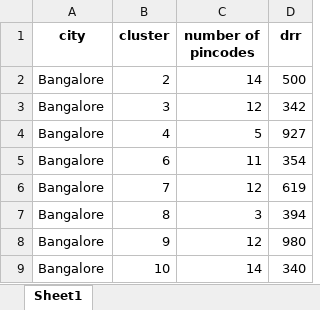
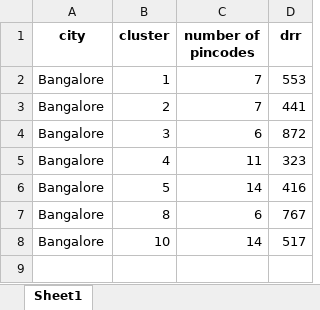
Before and after one commit to akshaygrows/geoboards, an Excel workbook: cluster_bangalore.xlsx, sheet Sheet1, drawn as a sheet; values as stored, in another font and other column widths than the file's, no borders; removed rows and columns are numbered as before the commit, all else as after; the diff names each change by its address in the sheet, - before the commit and + after, or states it on an @@ line.

```diff
--- a/cluster_bangalore.xlsx (sheet Sheet1)
+++ b/cluster_bangalore.xlsx (sheet Sheet1)
+row 2: Bangalore | 1 | 7 | 553
-C3 (number of pincodes): 14
+C3 (number of pincodes): 7
-D3 (drr): 500
+D3 (drr): 441
-C4 (number of pincodes): 12
+C4 (number of pincodes): 6
-D4 (drr): 342
+D4 (drr): 872
-C5 (number of pincodes): 5
+C5 (number of pincodes): 11
-D5 (drr): 927
+D5 (drr): 323
-row 5: Bangalore | 6 | 11 | 354
-row 6: Bangalore | 7 | 12 | 619
+row 6: Bangalore | 5 | 14 | 416
-C7 (number of pincodes): 3
+C7 (number of pincodes): 6
-D7 (drr): 394
+D7 (drr): 767
-row 8: Bangalore | 9 | 12 | 980
-D8 (drr): 340
+D8 (drr): 517
```
Also changed, not shown: cluster_hyderabad.xlsx, cluster_mumbai.xlsx, 8 other files.
